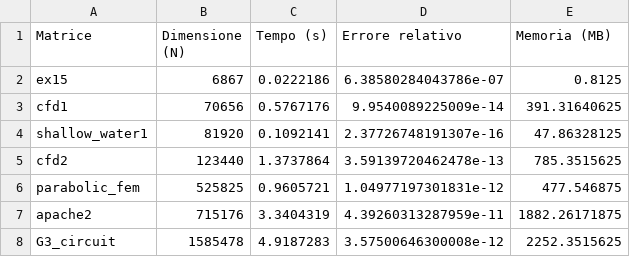
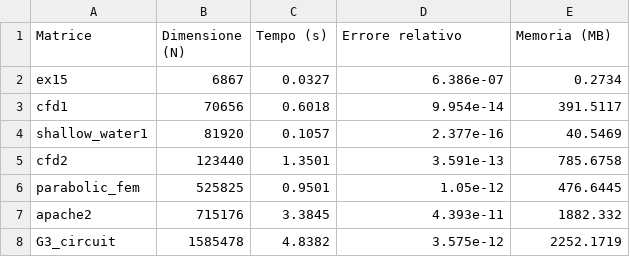
Before and after one commit to Yangix-w/CholeskyBenchmark, a CSV file: results/risultati_matlab_windows.csv, drawn as a sheet.

```diff
--- a/results/risultati_matlab_windows.csv
+++ b/results/risultati_matlab_windows.csv
@@ -1,8 +1,8 @@
 Matrice,Dimensione (N),Tempo (s),Errore relativo,Memoria (MB)
-ex15,6867,0.0222186,6.38580284043786e-07,0.8125
-cfd1,70656,0.5767176,9.9540089225009e-14,391.31640625
-shallow_water1,81920,0.1092141,2.37726748191307e-16,47.86328125
-cfd2,123440,1.3737864,3.59139720462478e-13,785.3515625
-parabolic_fem,525825,0.9605721,1.04977197301831e-12,477.546875
-apache2,715176,3.3404319,4.39260313287959e-11,1882.26171875
-G3_circuit,1585478,4.9187283,3.57500646300008e-12,2252.3515625
+ex15,6867,0.0327,6.386e-07,0.2734
+cfd1,70656,0.6018,9.954e-14,391.5117
+shallow_water1,81920,0.1057,2.377e-16,40.5469
+cfd2,123440,1.3501,3.591e-13,785.6758
+parabolic_fem,525825,0.9501,1.05e-12,476.6445
+apache2,715176,3.3845,4.393e-11,1882.332
+G3_circuit,1585478,4.8382,3.575e-12,2252.1719
```
Also changed, not shown: 1 other file.
